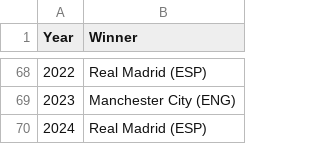
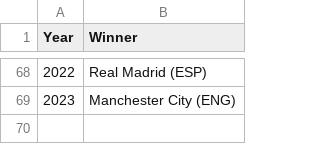
Before and after one commit to samuelbarto/Nova-code, a CSV file: data/champions_league_winners.csv, drawn as a sheet; only a part is shown, gaps mark what is left out; the diff names each change by its address in the sheet, - before the commit and + after, or states it on an @@ line.

Commit message:
Redesign Champions League palmarès grid layout

```diff
--- a/data/champions_league_winners.csv
+++ b/data/champions_league_winners.csv
-row 70: 2024 | Real Madrid (ESP)
```
Also changed, not shown: 4 other files.
